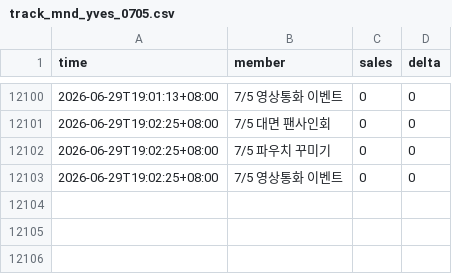
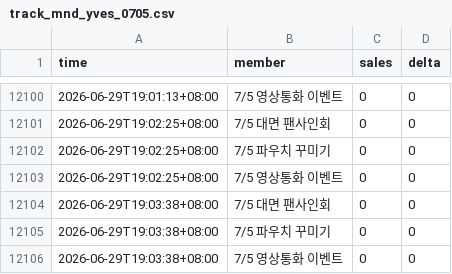
Before and after one commit to aaazha686-oss/ktown4u-fansign-tracker, a CSV file: data/track_mnd_yves_0705.csv, drawn as a sheet; only a part is shown, gaps mark what is left out; the diff names each change by its address in the sheet, - before the commit and + after, or states it on an @@ line.

```diff
--- a/data/track_mnd_yves_0705.csv
+++ b/data/track_mnd_yves_0705.csv
+row 12104: 2026-06-29T19:03:38+08:00 | 7/5 대면 팬사인회 | 0 | 0
+row 12105: 2026-06-29T19:03:38+08:00 | 7/5 파우치 꾸미기 | 0 | 0
+row 12106: 2026-06-29T19:03:38+08:00 | 7/5 영상통화 이벤트 | 0 | 0
```
Also changed, not shown: 3 other files.
